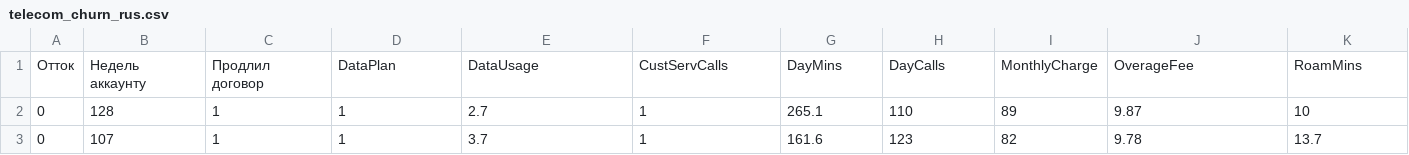
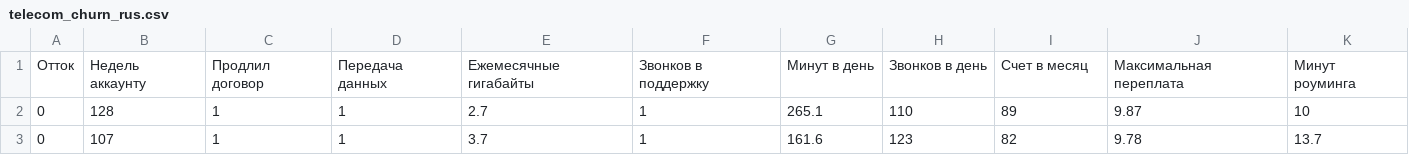
Before and after one commit to Kvantorium36/Colab, a CSV file: telecom_churn_rus.csv, drawn as a sheet; only a part is shown; removed rows and columns are numbered as before the commit, all else as after; the diff names each change by its address in the sheet, - before the commit and + after, or states it on an @@ line.

Commit message:
Add files via upload

```diff
--- a/telecom_churn_rus.csv
+++ b/telecom_churn_rus.csv
-row 1: Отток | Недель аккаунту | Продлил договор | DataPlan | DataUsage | CustServCalls | DayMins | DayCalls | MonthlyCharge | OverageFee | RoamMins
+row 1: Отток | Недель аккаунту | Продлил договор | Передача данных | Ежемесячные гигабайты | Звонков в поддержку | Минут в день | Звонков в день | Счет в месяц | Максимальная переплата | Минут роуминга
```
